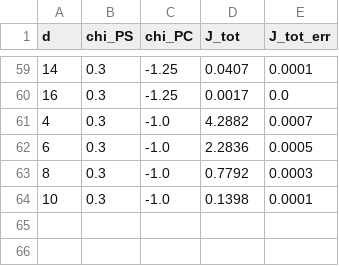
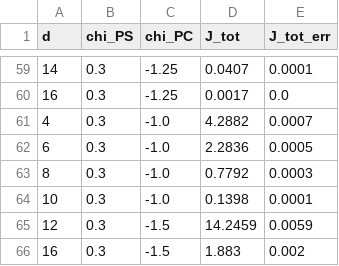
Before and after one commit to miklakt/sfb_empty_pore, a CSV file: numeric_simulation_results.csv, drawn as a sheet; only a part is shown, gaps mark what is left out.

Commit message:
sim_results

```diff
--- a/numeric_simulation_results.csv
+++ b/numeric_simulation_results.csv
@@ -64 +64,3 @@ d,chi_PS,chi_PC,J_tot,J_tot_err
 10,0.3,-1.0,0.1398,0.0001
+12,0.3,-1.5,14.2459,0.0059
+16,0.3,-1.5,1.883,0.002
```
